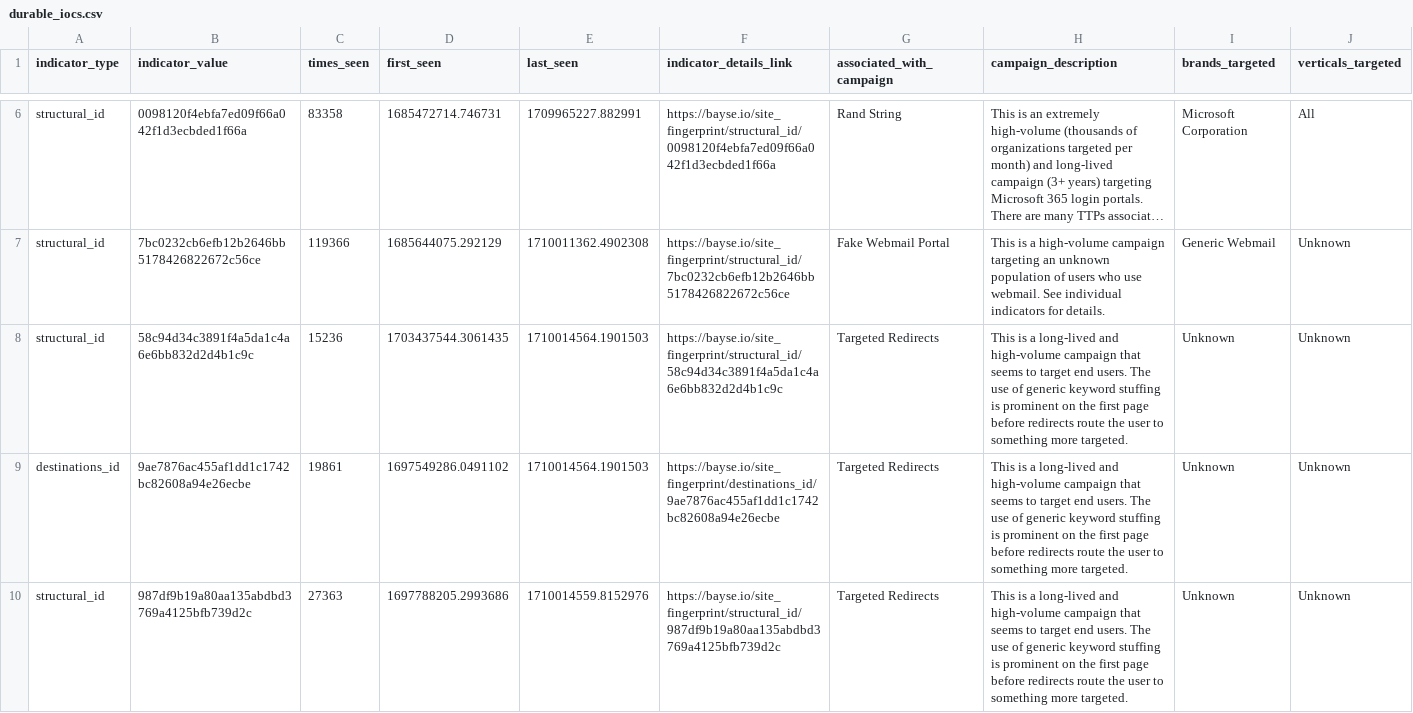
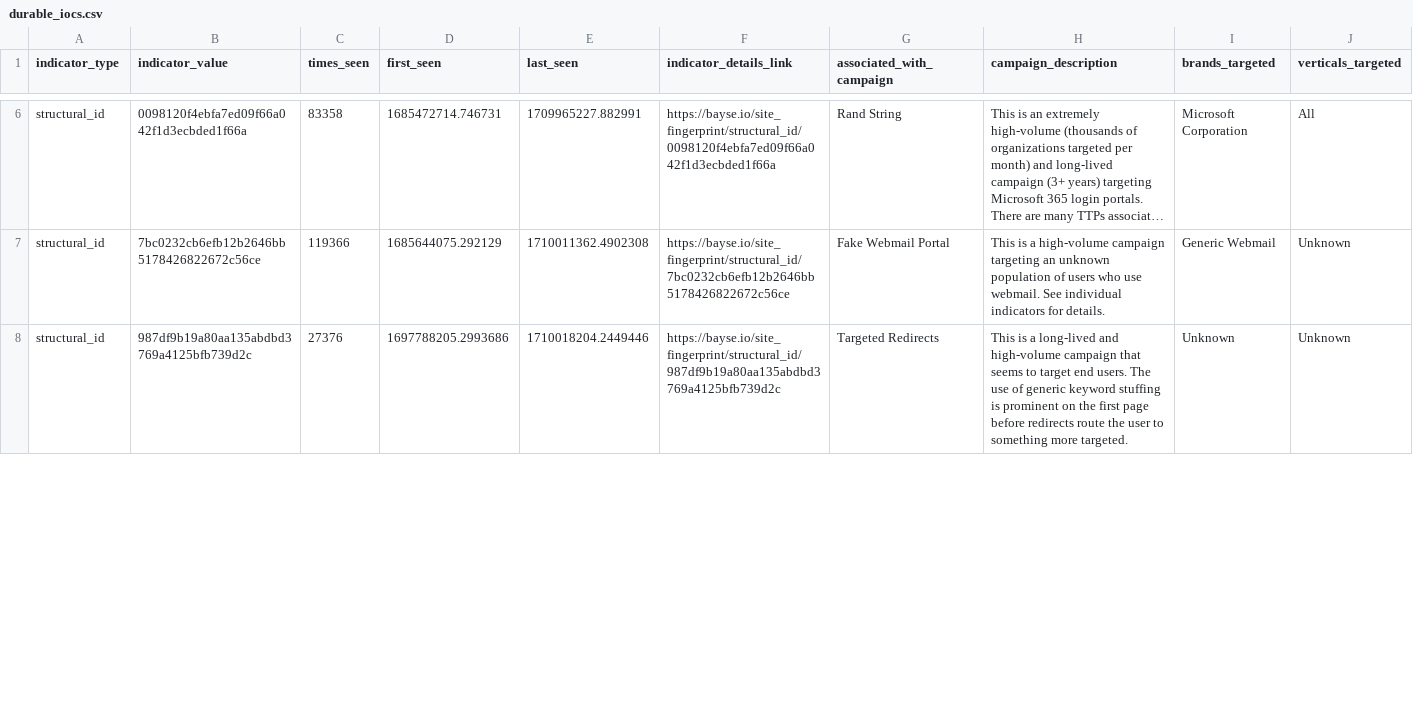
Before and after one commit to BayseIntelligence/durable_IOCs, a CSV file: durable_iocs.csv, drawn as a sheet; only a part is shown, gaps mark what is left out; long unchanged cells end in …; removed rows and columns are numbered as before the commit, all else as after; rows hold the shown columns only; the diff covers the shown part only; the diff names each change by its address in the sheet, - before the commit and + after, or states it on an @@ line.

Commit message:
Update indicators for active campaigns

```diff
--- a/durable_iocs.csv
+++ b/durable_iocs.csv
-row 8: structural_id | 58c94d34c3891f4a5da1c4a6e6bb832d2d4b1c9c | 15236 | 1703437544.3061435 | 1710014564.1901503 | https://bayse.io/site_fingerprint/structural_id/58c94d34c3891f4a5da1c4a6e6bb832d2d4b1c9c | Targeted Redirects | This is a long-lived and high-volume campaign that seems to target end users. The use of generic keyword stuffing is prominent on the first page before redirects route the user to something more targeted. | Unknown | Unknown
-row 9: destinations_id | 9ae7876ac455af1dd1c1742bc82608a94e26ecbe | 19861 | 1697549286.0491102 | 1710014564.1901503 | https://bayse.io/site_fingerprint/destinations_id/9ae7876ac455af1dd1c1742bc82608a94e26ecbe | Targeted Redirects | This is a long-lived and high-volume campaign that seems to target end users. The use of generic keyword stuffing is prominent on the first page before redirects route the user to something more targeted. | Unknown | Unknown
-C8 (times_seen): 27363
+C8 (times_seen): 27376
-E8 (last_seen): 1710014559.8152976
+E8 (last_seen): 1710018204.2449446
```
Also changed, not shown: 2 added rows and 6 edited cells elsewhere in this file.
